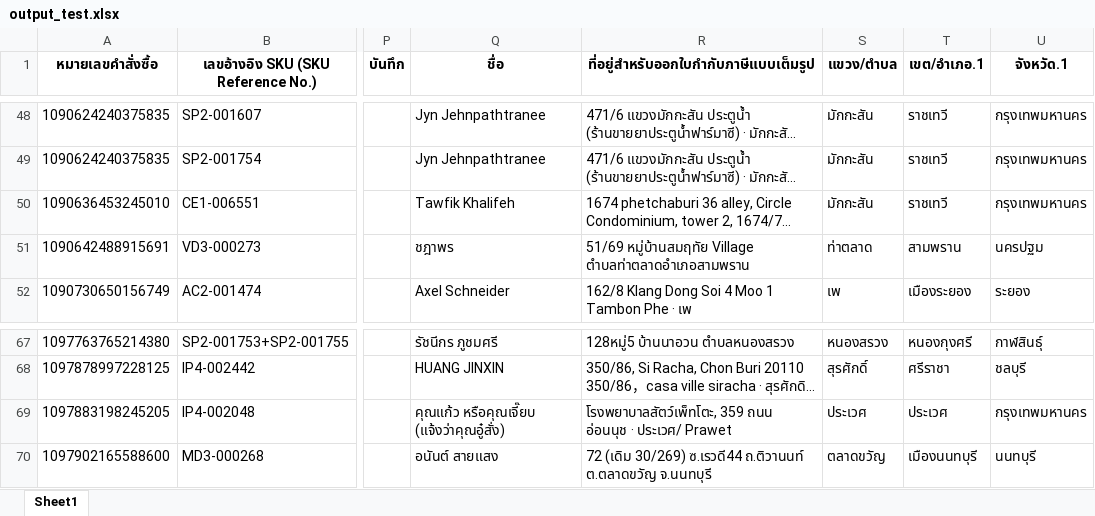
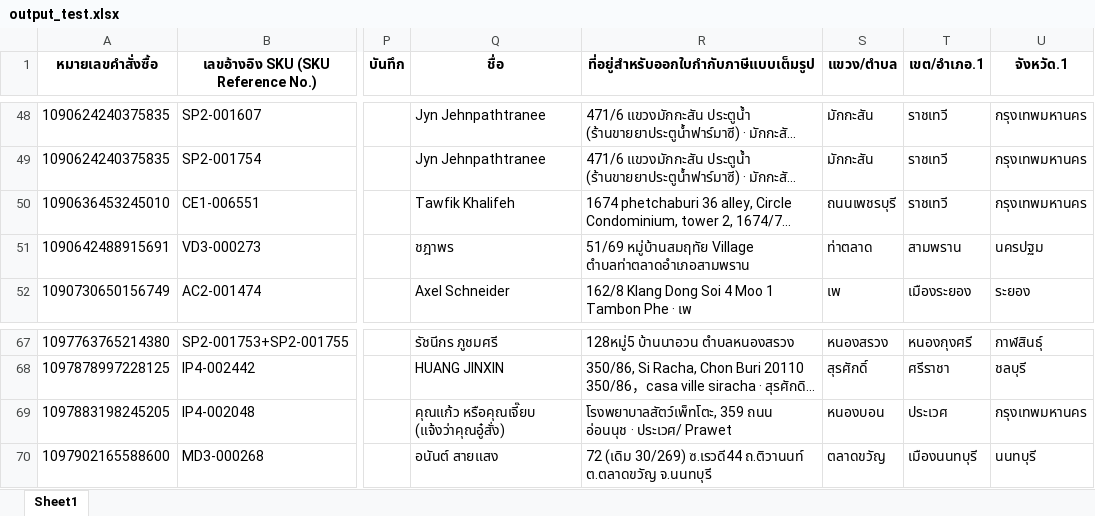
Before and after one commit to iHaveNoKnowledge/Python, an Excel workbook: output_test.xlsx, sheet Sheet1, drawn as a sheet; only a part is shown, gaps mark what is left out; long unchanged cells end in …; values as stored, in another font and other column widths than the file's, no borders; the diff names each change by its address in the sheet, - before the commit and + after, or states it on an @@ line.

```diff
--- a/output_test.xlsx (sheet Sheet1)
+++ b/output_test.xlsx (sheet Sheet1)
-S50 (แขวง/ตำบล): มักกะสัน
+S50 (แขวง/ตำบล): ถนนเพชรบุรี
-S69 (แขวง/ตำบล): ประเวศ
+S69 (แขวง/ตำบล): หนองบอน
```
Also changed, not shown: 1 other file.
